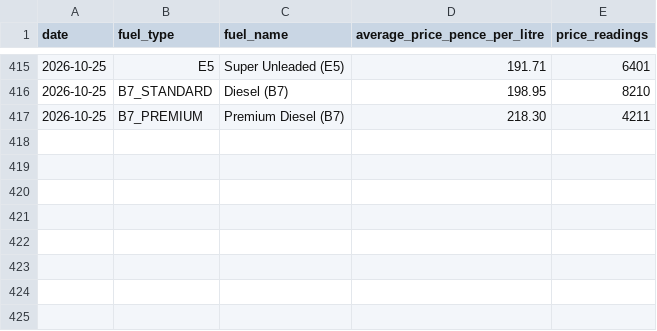
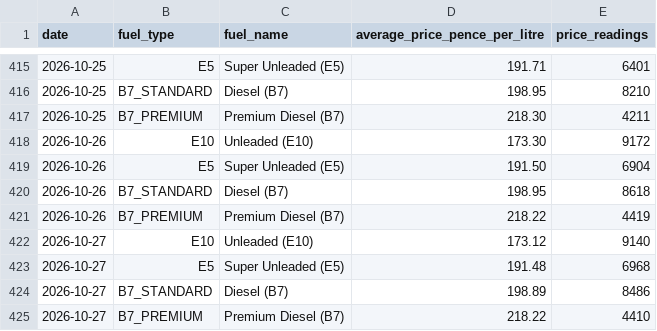
Before and after one commit to iamburny/uk-fuel-prices, a CSV file: data/uk-fuel-prices-daily.csv, drawn as a sheet; only a part is shown, gaps mark what is left out.

```diff
--- a/data/uk-fuel-prices-daily.csv
+++ b/data/uk-fuel-prices-daily.csv
@@ -417 +417,9 @@ date,fuel_type,fuel_name,average_price_pence_per_litre,price_readings
 2026-10-25,B7_PREMIUM,"Premium Diesel (B7)",218.30,4211
+2026-10-26,E10,"Unleaded (E10)",173.30,9172
+2026-10-26,E5,"Super Unleaded (E5)",191.50,6904
+2026-10-26,B7_STANDARD,"Diesel (B7)",198.95,8618
+2026-10-26,B7_PREMIUM,"Premium Diesel (B7)",218.22,4419
+2026-10-27,E10,"Unleaded (E10)",173.12,9140
+2026-10-27,E5,"Super Unleaded (E5)",191.48,6968
+2026-10-27,B7_STANDARD,"Diesel (B7)",198.89,8486
+2026-10-27,B7_PREMIUM,"Premium Diesel (B7)",218.22,4410
```
